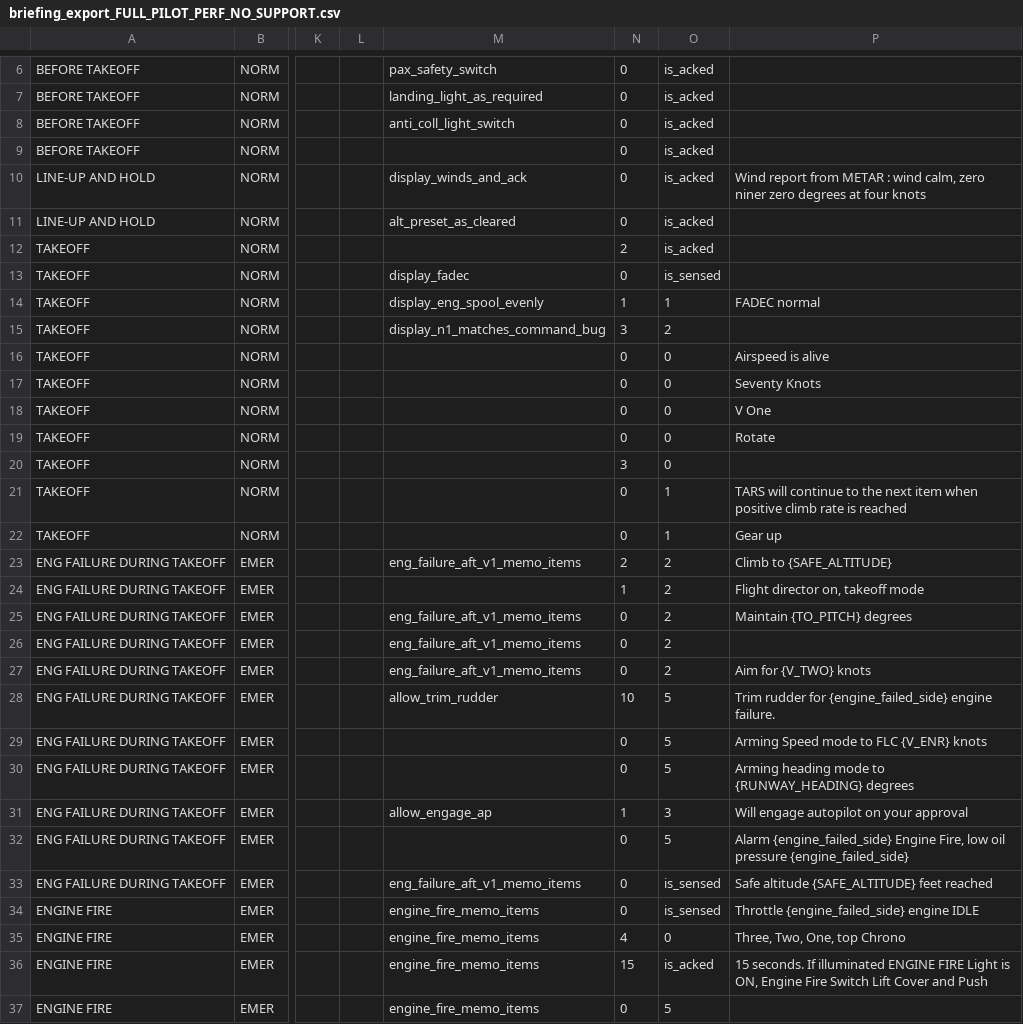
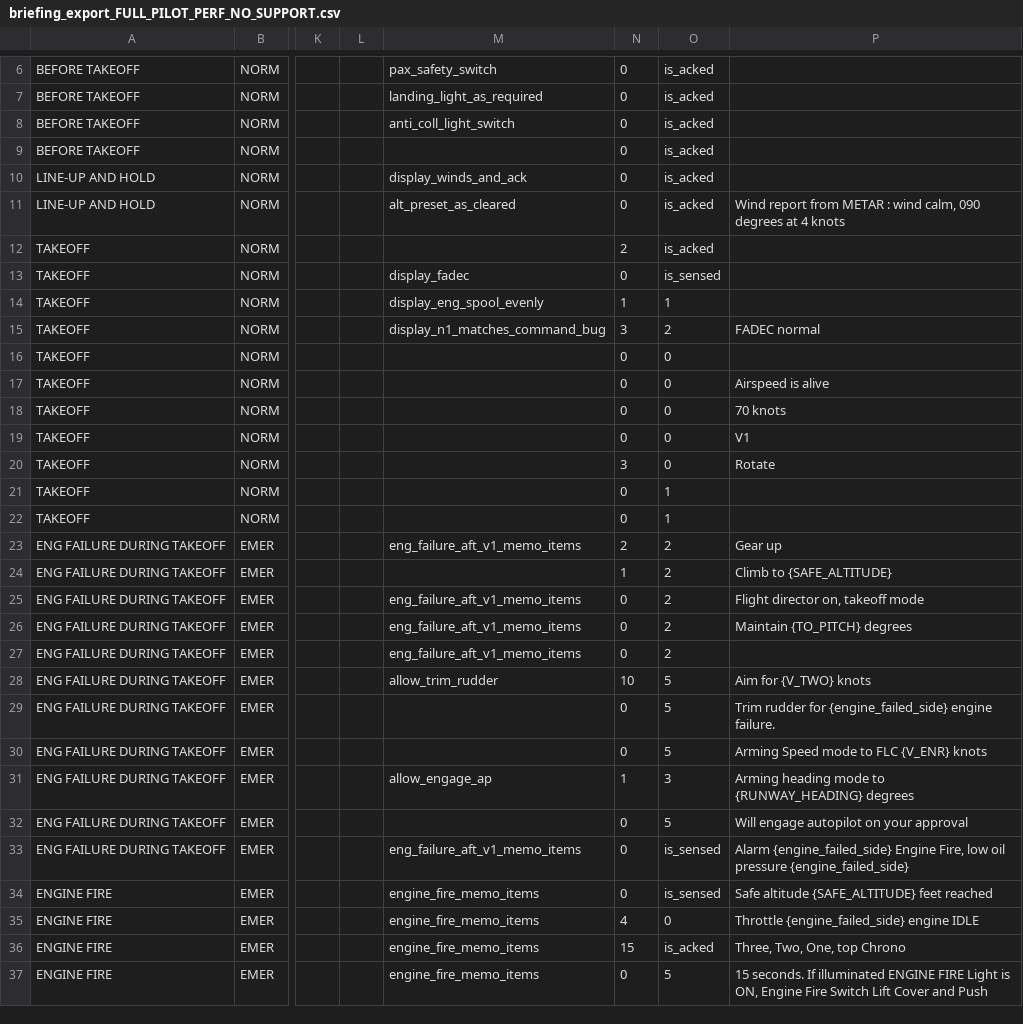
Before and after one commit to Bertonlome/TARS, a CSV file: Core/briefing_export_FULL_PILOT_PERF_NO_SUPPORT.csv, drawn as a sheet; only a part is shown, gaps mark what is left out; the diff covers the shown part only; the diff names each change by its address in the sheet, - before the commit and + after, or states it on an @@ line.

```diff
--- a/Core/briefing_export_FULL_PILOT_PERF_NO_SUPPORT.csv
+++ b/Core/briefing_export_FULL_PILOT_PERF_NO_SUPPORT.csv
-P10: Wind report from METAR : wind calm, zero niner zero degrees at four knots
+P10: (empty)
-P11: (empty)
+P11: Wind report from METAR : wind calm, 090 degrees at 4 knots
-P14: FADEC normal
+P14: (empty)
-P15: (empty)
+P15: FADEC normal
-P16: Airspeed is alive
+P16: (empty)
-P17: Seventy Knots
+P17: Airspeed is alive
-P18: V One
+P18: 70 knots
-P19: Rotate
+P19: V1
-P20: (empty)
+P20: Rotate
-P21: TARS will continue to the next item when positive climb rate is reached
+P21: (empty)
-P22: Gear up
+P22: (empty)
-P23: Climb to {SAFE_ALTITUDE}
+P23: Gear up
-P24: Flight director on, takeoff mode
+P24: Climb to {SAFE_ALTITUDE}
-P25: Maintain {TO_PITCH} degrees
+P25: Flight director on, takeoff mode
-P26: (empty)
+P26: Maintain {TO_PITCH} degrees
-P27: Aim for {V_TWO} knots
+P27: (empty)
-P28: Trim rudder for {engine_failed_side} engine failure.
+P28: Aim for {V_TWO} knots
-P29: Arming Speed mode to FLC {V_ENR} knots
+P29: Trim rudder for {engine_failed_side} engine failure.
-P30: Arming heading mode to {RUNWAY_HEADING} degrees
+P30: Arming Speed mode to FLC {V_ENR} knots
-P31: Will engage autopilot on your approval
+P31: Arming heading mode to {RUNWAY_HEADING} degrees
-P32: Alarm {engine_failed_side} Engine Fire, low oil pressure {engine_failed_side}
+P32: Will engage autopilot on your approval
-P33: Safe altitude {SAFE_ALTITUDE} feet reached
+P33: Alarm {engine_failed_side} Engine Fire, low oil pressure {engine_failed_side}
-P34: Throttle {engine_failed_side} engine IDLE
+P34: Safe altitude {SAFE_ALTITUDE} feet reached
-P35: Three, Two, One, top Chrono
+P35: Throttle {engine_failed_side} engine IDLE
-P36: 15 seconds. If illuminated ENGINE FIRE Light is ON, Engine Fire Switch Lift Cover and Push
+P36: Three, Two, One, top Chrono
-P37: (empty)
+P37: 15 seconds. If illuminated ENGINE FIRE Light is ON, Engine Fire Switch Lift Cover and Push
```
Also changed, not shown: 1 added row, 2 removed rows and 38 edited cells elsewhere in this file, Core/briefing_export_FULL_PILOT_PERF_FULL_SUPPORT.csv, Core/briefing_export_FULL_TARS_PERF.csv, 20 other files.
